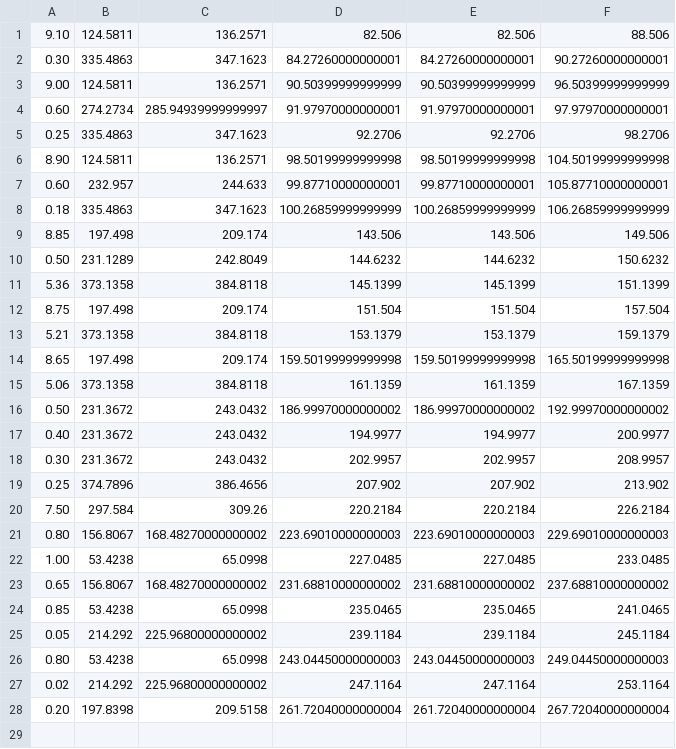
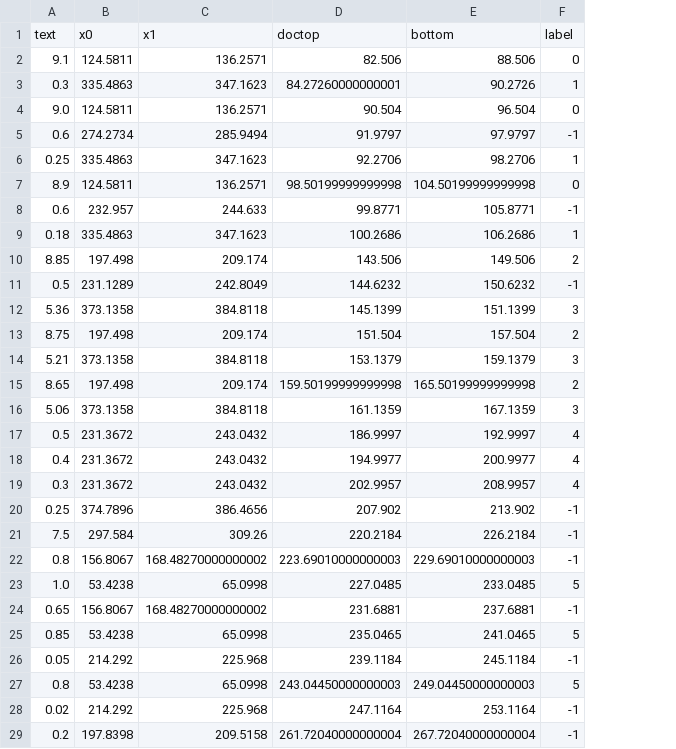
Before and after one commit to xunk33333/extrac_txt-_in_package, a CSV file: output_csv/CP-64-7.csv, drawn as a sheet; removed rows and columns are numbered as before the commit, all else as after; the diff names each change by its address in the sheet, - before the commit and + after, or states it on an @@ line.

```diff
--- a/output_csv/CP-64-7.csv
+++ b/output_csv/CP-64-7.csv
-column E, rows 1-2: 82.506 | 84.27260000000001; rows 5-6: 92.2706 | 98.50199999999998; rows 8-15: 100.26859999999999 | 143.506 | 144.6232 | 145.1399 | 151.504 | 153.1379 | 159.50199999999998 | 161.1359; rows 17-28: 194.9977 | 202.9957 | 207.902 | 220.2184 | 223.69010000000003 | 227.0485 | 231.68810000000002 | 235.0465 | 239.1184 | 243.04450000000003 | 247.1164 | 261.72040000000004
+column F, rows 2-3: 0 | 1; rows 6-7: 1 | 0; rows 9-16: 1 | 2 | -1 | 3 | 2 | 3 | 2 | 3; rows 18-29: 4 | 4 | -1 | -1 | -1 | 5 | -1 | 5 | -1 | 5 | -1 | -1
+row 1: text | x0 | x1 | doctop | bottom | label
-A2: 9.10
+A2: 9.1
-A3: 0.30
+A3: 0.3
-E3: 90.27260000000001
+E3: 90.2726
-row 3: 9.00 | 124.5811 | 136.2571 | 90.50399999999999 | 90.50399999999999 | 96.50399999999999
-row 4: 0.60 | 274.2734 | 285.94939999999997 | 91.97970000000001 | 91.97970000000001 | 97.97970000000001
+row 4: 9.0 | 124.5811 | 136.2571 | 90.504 | 96.504 | 0
+row 5: 0.6 | 274.2734 | 285.9494 | 91.9797 | 97.9797 | -1
-A7: 8.90
+A7: 8.9
-row 7: 0.60 | 232.957 | 244.633 | 99.87710000000001 | 99.87710000000001 | 105.87710000000001
+row 8: 0.6 | 232.957 | 244.633 | 99.8771 | 105.8771 | -1
-D9: 100.26859999999999
+D9: 100.2686
-E9: 106.26859999999999
+E9: 106.2686
-A11: 0.50
+A11: 0.5
-row 16: 0.50 | 231.3672 | 243.0432 | 186.99970000000002 | 186.99970000000002 | 192.99970000000002
+row 17: 0.5 | 231.3672 | 243.0432 | 186.9997 | 192.9997 | 4
-A18: 0.40
+A18: 0.4
-A19: 0.30
+A19: 0.3
-A21: 7.50
+A21: 7.5
-A22: 0.80
+A22: 0.8
-A23: 1.00
+A23: 1.0
-D24: 231.68810000000002
+D24: 231.6881
-E24: 237.68810000000002
+E24: 237.6881
-C26: 225.96800000000002
+C26: 225.968
-A27: 0.80
+A27: 0.8
-C28: 225.96800000000002
+C28: 225.968
-A29: 0.20
+A29: 0.2
```
Also changed, not shown: output_csv/CP-10-9.csv, output_csv/CP-16-21.csv, 29 other files.
